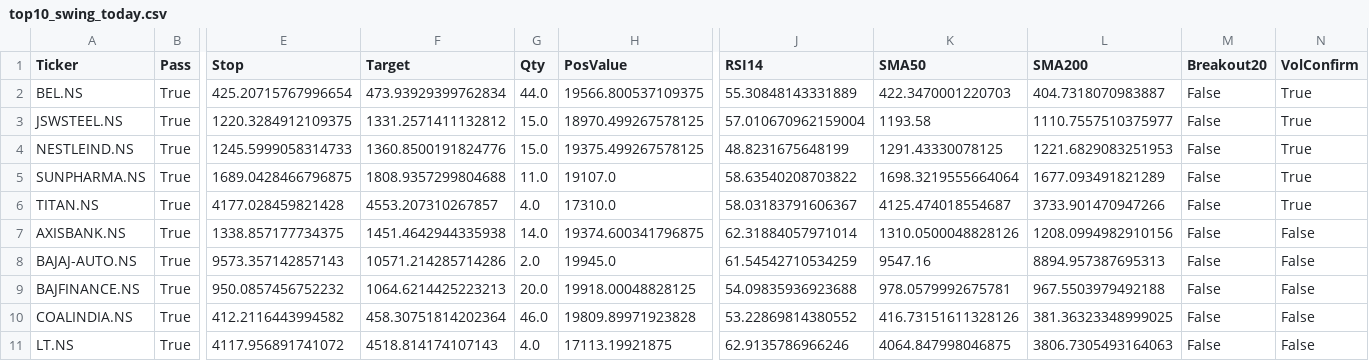
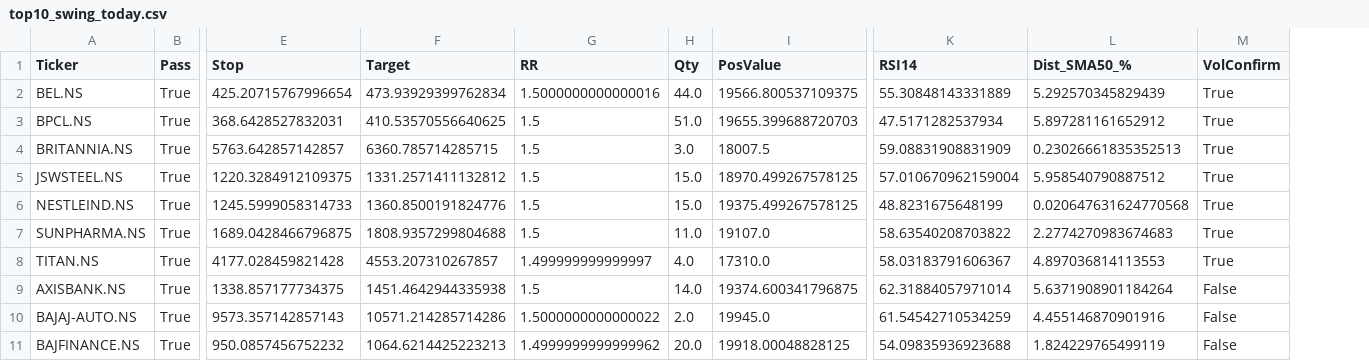
Before and after one commit to mayur369369/nifty50-swing-scanner, a CSV file: top10_swing_today.csv, drawn as a sheet; only a part is shown, gaps mark what is left out; removed rows and columns are numbered as before the commit, all else as after; rows hold the shown columns only; the diff names each change by its address in the sheet, - before the commit and + after, or states it on an @@ line.

Commit message:
Daily scan output

```diff
--- a/top10_swing_today.csv
+++ b/top10_swing_today.csv
+column G (RR), row 2: 1.5000000000000016; rows 5-11: 1.5 | 1.5 | 1.5 | 1.499999999999997 | 1.5 | 1.5000000000000022 | 1.4999999999999962
-column K (SMA50), rows 2-9: 422.3470001220703 | 1193.58 | 1291.43330078125 | 1698.3219555664064 | 4125.474018554687 | 1310.0500048828126 | 9547.16 | 978.0579992675781
-column L (SMA200), rows 2-9: 404.7318070983887 | 1110.7557510375977 | 1221.6829083251953 | 1677.093491821289 | 3733.901470947266 | 1208.0994982910156 | 8894.957387695313 | 967.5503979492188
-column M (Breakout20), rows 2-9: all False
+column L (Dist_SMA50_%), row 2: 5.292570345829439; rows 5-11: 5.958540790887512 | 0.020647631624770568 | 2.2774270983674683 | 4.897036814113553 | 5.6371908901184264 | 4.455146870901916 | 1.824229765499119
+row 3: BPCL.NS | True | 368.6428527832031 | 410.53570556640625 | 1.5 | 51.0 | 19655.399688720703 | 47.5171282537934 | 5.897281161652912 | True
+row 4: BRITANNIA.NS | True | 5763.642857142857 | 6360.785714285715 | 1.5 | 3.0 | 18007.5 | 59.08831908831909 | 0.23026661835352513 | True
-row 10: COALINDIA.NS | True | 412.2116443994582 | 458.30751814202364 | 46.0 | 19809.89971923828 | 53.22869814380552 | 416.73151611328126 | 381.36323348999025 | False | False
-row 11: LT.NS | True | 4117.956891741072 | 4518.814174107143 | 4.0 | 17113.19921875 | 62.9135786966246 | 4064.847998046875 | 3806.7305493164063 | False | False
```
